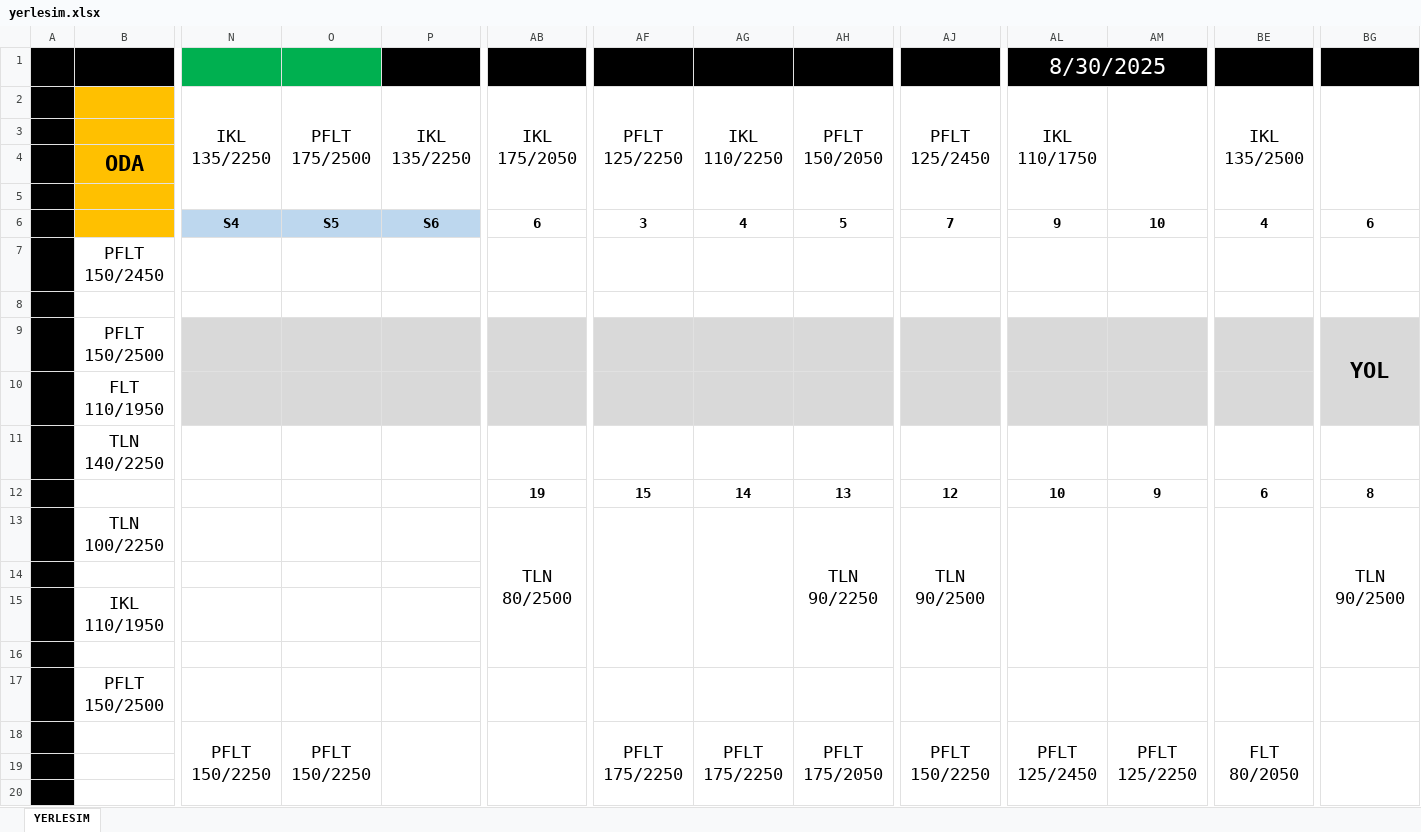
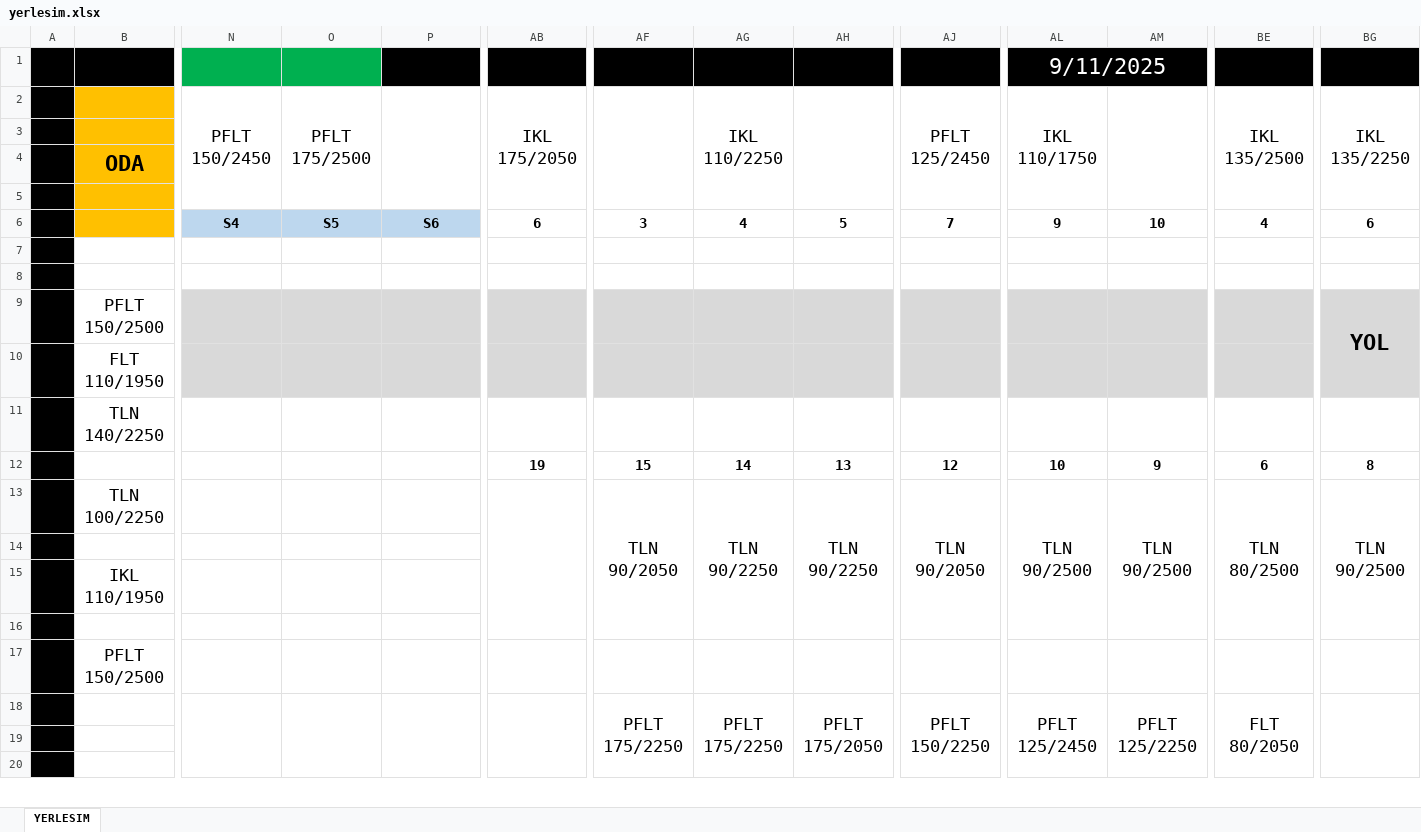
Before and after one commit to srdru/srdru.github.io, an Excel workbook: depo/yerlesim.xlsx, sheet YERLESIM, drawn as a sheet; only a part is shown, gaps mark what is left out; values as stored, in another font and other column widths than the file's, no borders; the diff covers the shown part only; the diff names each change by its address in the sheet, - before the commit and + after, or states it on an @@ line.

```diff
--- a/depo/yerlesim.xlsx (sheet YERLESIM)
+++ b/depo/yerlesim.xlsx (sheet YERLESIM)
-AL1: 8/30/2025
+AL1: 9/11/2025
-N2: IKL 135/2250
+N2: PFLT 150/2450
-P2: IKL 135/2250
+P2: (empty)
-AF2: PFLT 125/2250
+AF2: (empty)
-AH2: PFLT 150/2050
+AH2: (empty)
-BG2: (empty)
+BG2: IKL 135/2250
-B7: PFLT 150/2450
+B7: (empty)
-AB13: TLN 80/2500
+AB13: (empty)
-AF13: (empty)
+AF13: TLN 90/2050
-AG13: (empty)
+AG13: TLN 90/2250
-AJ13: TLN 90/2500
+AJ13: TLN 90/2050
-AL13 (9/11/2025): (empty)
+AL13 (9/11/2025): TLN 90/2500
-AM13: (empty)
+AM13: TLN 90/2500
-BE13: (empty)
+BE13: TLN 80/2500
-N18: PFLT 150/2250
+N18: (empty)
-O18: PFLT 150/2250
+O18: (empty)
```
Also changed, not shown: 13 edited cells elsewhere in this sheet, 1 other file.
